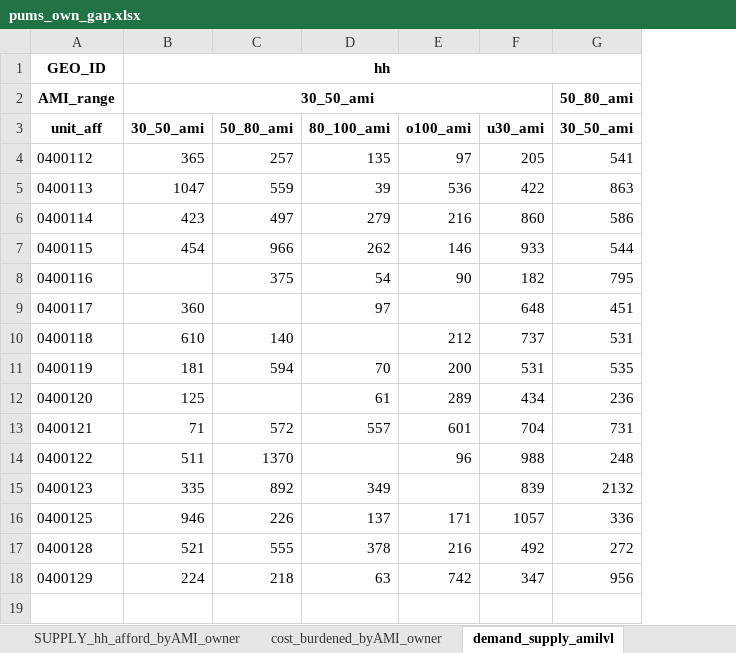
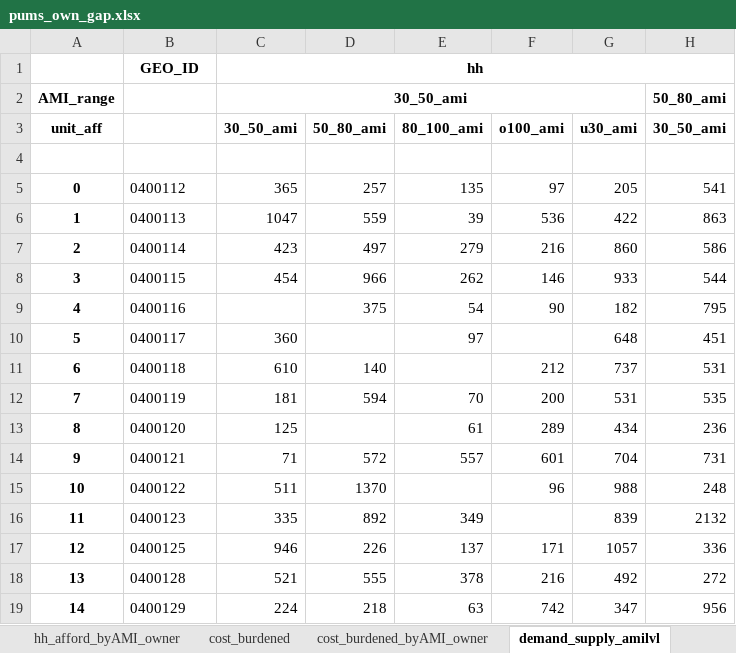
Before and after one commit to daragoldberg/phx, an Excel workbook: notebooks/output/pums_own_gap.xlsx, sheet demand_supply_amilvl, drawn as a sheet; only a part is shown; values as stored, in another font and other column widths than the file's, no borders; addresses are those after the commit; rows hold the shown columns only; the diff names each change by its address in the sheet, - before the commit and + after, or states it on an @@ line.

```diff
--- a/notebooks/output/pums_own_gap.xlsx (sheet demand_supply_amilvl)
+++ b/notebooks/output/pums_own_gap.xlsx (sheet demand_supply_amilvl)
-sheet tab: SUPPLY_hh_afford_byAMI_owner
+sheet tab: hh_afford_byAMI_owner
+sheet tab: cost_burdened
+column A, rows 2-3: AMI_range | unit_aff; rows 5-19: 0 | 1 | 2 | 3 | 4 | 5 | 6 | 7 | 8 | 9 | 10 | 11 | 12 | 13 | 14
-B2: AMI_range
+B2: (empty)
-B3: unit_aff
+B3: (empty)
+row 4: (empty)
```
Also changed, not shown: sheet cost_burdened_byAMI_owner, sheet hh_afford_byAMI_owner, sheet hh_ami_lvl_owner, sheet full_owner, other sheet tabs, charts or pictures, data/mag/airdna.xlsx, notebooks/output/pums_grossrent_gap.xlsx, 33 other files.
